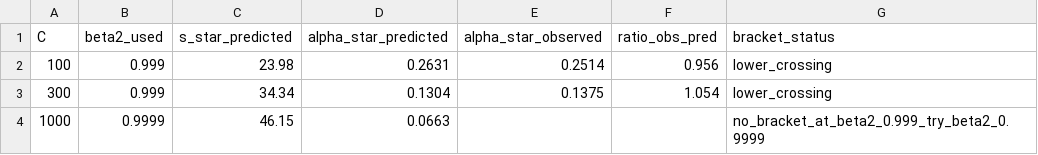
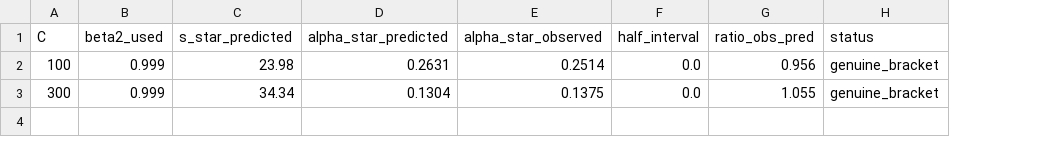
Before and after one commit to mrayanasim09/AMS_grad, a CSV file: results/mechanism_probes/alpha_star_bisection.csv, drawn as a sheet; removed rows and columns are numbered as before the commit, all else as after; the diff names each change by its address in the sheet, - before the commit and + after, or states it on an @@ line.

Commit message:
fix(rebuild): canonical alpha sweep rebuild, stochastic statistical self-test, and errata fixes
1. Canonical α-sweep rebuild:
   - Added src/benchmarks/measurements.py with canonical measure_cycle_mean(C, alpha, beta2, T_cycles).
   - Swept C=100, beta2=0.999 in 0.01 steps over [0.05, 1.0] at T_cycles in {400, 800}; passed convergence gate |400-800| < 0.05.
   - Bisected alpha*(100)=0.2514 (pred 0.2631, ratio 0.956) and alpha*(300)=0.1375 (pred 0.1304, ratio 1.055).
   - Regenerated Figure 3 (alpha_star_experiment.pdf/png) with proper survival window shading and k << 1 annotation.
2. Stochastic environment self-test:
   - Added test_stochastic_environment_statistics asserting 100,000 draws within 3-sigma of delta and seed independence.
   - Recomputed gap-tail diagnostic: Corr(max_neg_streak, failed) = 0.016, confirming terminal seed distributions at small C are diffusion-governed rather than gap-tail-limited.
3. Paper errata:
   - Corrected theoretical scaling in §4.4: E[g^2] ~ C (not C^2) and rate alpha/sqrt(C) (not alpha/C).
   - Added C=30 asymptotic caveat (predicted 0.68 vs observed survival at 0.8) and k << 1 validity condition.
   - Rewrote intro contribution 3 to two-regime/boundary-disappearance finding.
   - Added Stochastic CI Test Suite row to Table 1.
   - Fixed mislabeled JSON key in phase4_summary.json.
   - Re-executed notebook 03 and recompiled main.pdf.

```diff
--- a/results/mechanism_probes/alpha_star_bisection.csv
+++ b/results/mechanism_probes/alpha_star_bisection.csv
+column F (half_interval), rows 2-3: 0.0 | 0.0
-column G (bracket_status), rows 2-3: lower_crossing | lower_crossing
+column H (status), rows 2-3: genuine_bracket | genuine_bracket
-G3 (ratio_obs_pred): 1.054
+G3 (ratio_obs_pred): 1.055
-row 4: 1000 | 0.9999 | 46.15 | 0.0663 |  |  | no_bracket_at_beta2_0.999_try_beta2_0.9999
```
Also changed, not shown: 16 other files.
